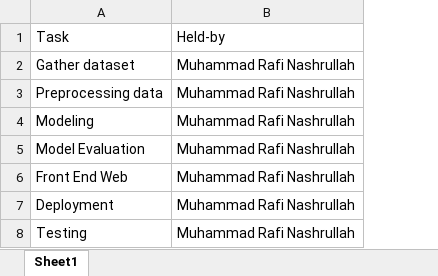
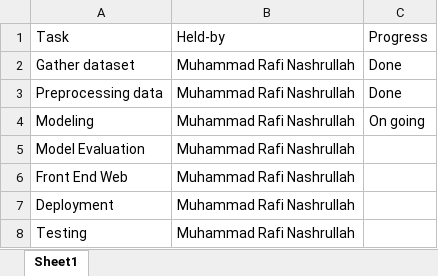
Before and after one commit to mrafin/Cardiomegaly-Disease-Classification-CNN, an Excel workbook: Sprint project.xlsx, sheet Sheet1, drawn as a sheet; values as stored, in another font and other column widths than the file's, no borders; the diff names each change by its address in the sheet, - before the commit and + after, or states it on an @@ line.

Commit message:
Update Sprint project.xlsx

```diff
--- a/Sprint project.xlsx (sheet Sheet1)
+++ b/Sprint project.xlsx (sheet Sheet1)
+column C, rows 1-4: Progress | Done | Done | On going
```
